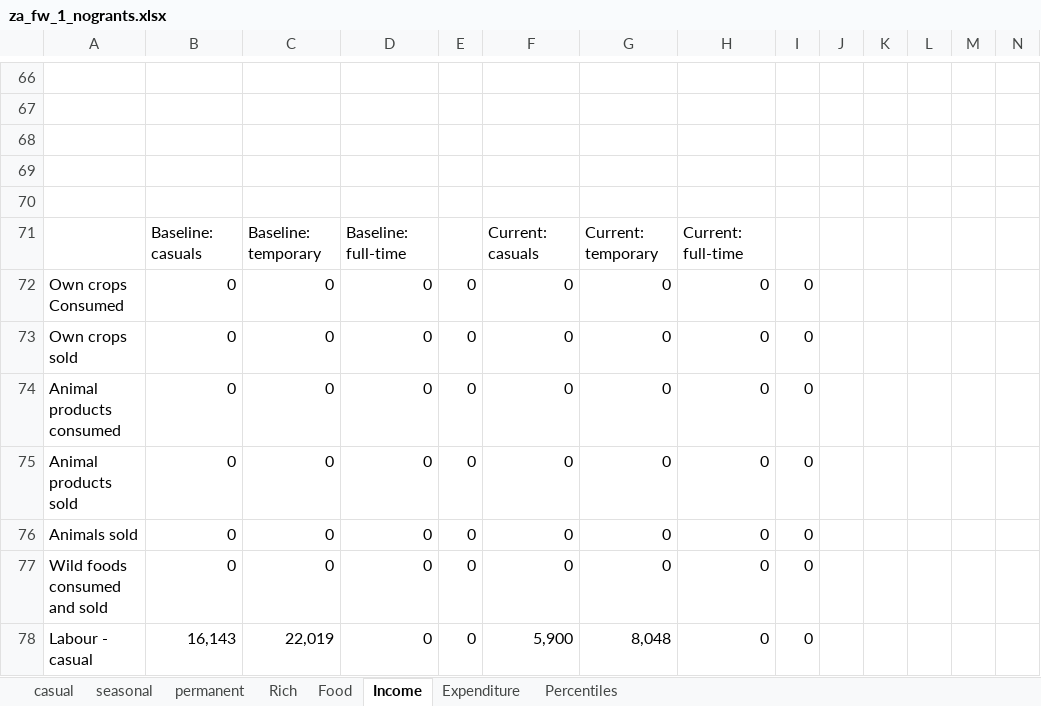
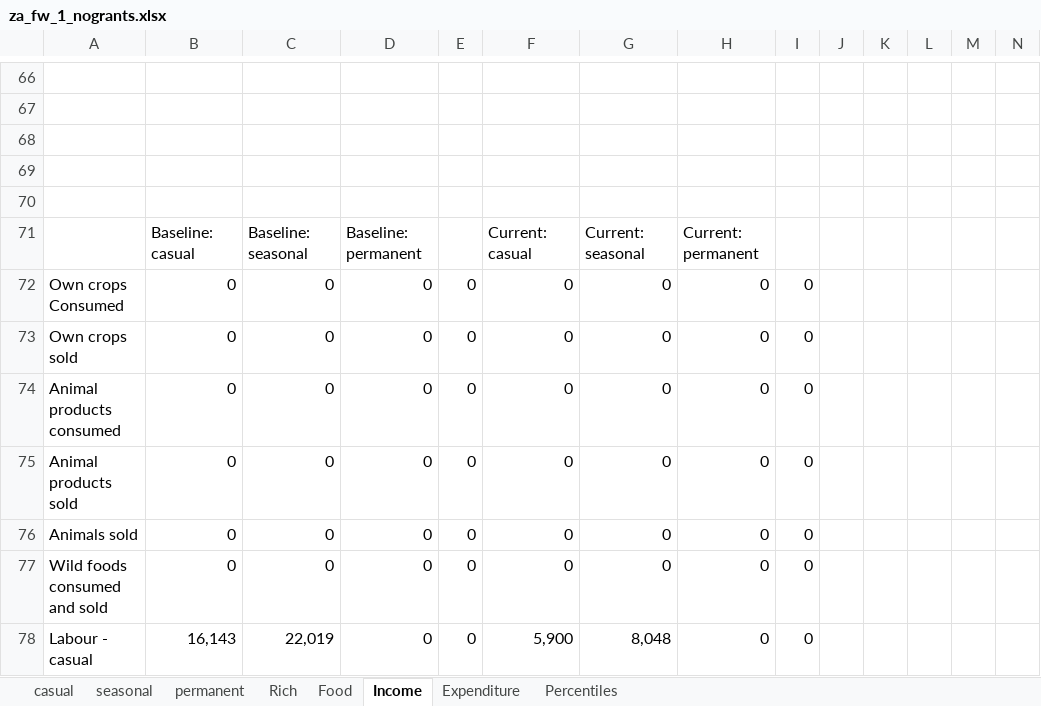
Before and after one commit to CharlesRethman/HEA-Analysis-ZA-2016, an Excel workbook: spreadsheets/za_fw_1_nogrants.xlsx, sheet Income, drawn as a sheet; only a part is shown, gaps mark what is left out; values as stored, in another font and other column widths than the file's, no borders; charts and pictures not drawn; removed rows and columns are numbered as before the commit, all else as after; rows hold the shown columns only; the diff names each change by its address in the sheet, - before the commit and + after, or states it on an @@ line.

```diff
--- a/spreadsheets/za_fw_1_nogrants.xlsx (sheet Income)
+++ b/spreadsheets/za_fw_1_nogrants.xlsx (sheet Income)
-row 71:  | Baseline: casuals | Baseline: temporary | Baseline: full-time |  | Current: casuals | Current: temporary | Current: full-time
+row 71:  | Baseline: casual | Baseline: seasonal | Baseline: permanent |  | Current: casual | Current: seasonal | Current: permanent
```
Also changed, not shown: charts or pictures, spreadsheets/za_up_1.xlsx, 1 other file.
